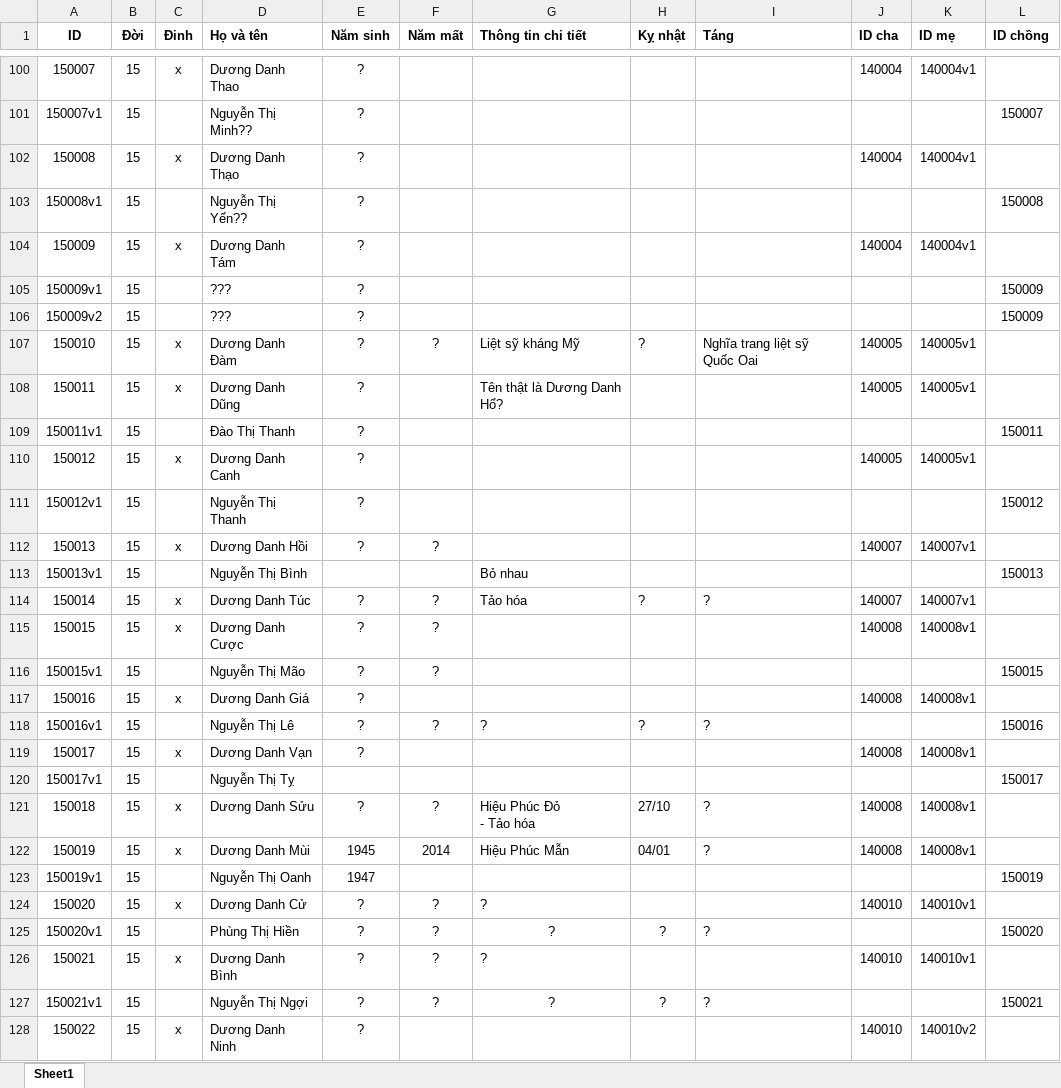
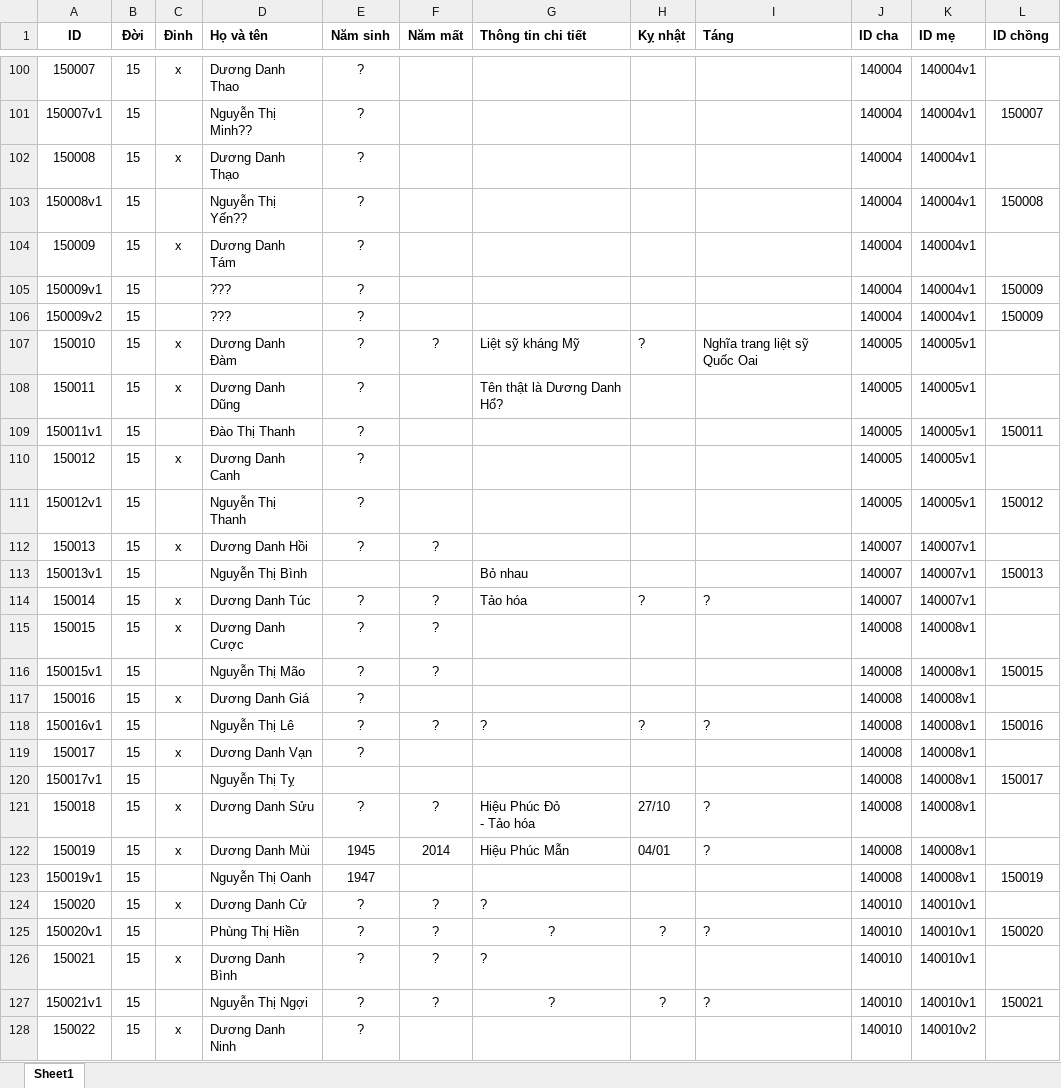
Before and after one commit to duongtoi88/duongtoi88, an Excel workbook: input.xlsx, sheet Sheet1, drawn as a sheet; only a part is shown, gaps mark what is left out; values as stored, in another font and other column widths than the file's, no borders; the diff covers the shown part only; the diff names each change by its address in the sheet, - before the commit and + after, or states it on an @@ line.

```diff
--- a/input.xlsx (sheet Sheet1)
+++ b/input.xlsx (sheet Sheet1)
-J101 (ID cha): (empty)
+J101 (ID cha): 140004
-K101 (ID mẹ): (empty)
+K101 (ID mẹ): 140004v1
-J103 (ID cha): (empty)
+J103 (ID cha): 140004
-K103 (ID mẹ): (empty)
+K103 (ID mẹ): 140004v1
-J105:J106 (ID cha): (empty)
+J105:J106 (ID cha): 140004
-K105:K106 (ID mẹ): (empty)
+K105:K106 (ID mẹ): 140004v1
-J109 (ID cha): (empty)
+J109 (ID cha): 140005
-K109 (ID mẹ): (empty)
+K109 (ID mẹ): 140005v1
-J111 (ID cha): (empty)
+J111 (ID cha): 140005
-K111 (ID mẹ): (empty)
+K111 (ID mẹ): 140005v1
-J113 (ID cha): (empty)
+J113 (ID cha): 140007
-K113 (ID mẹ): (empty)
+K113 (ID mẹ): 140007v1
-J116 (ID cha): (empty)
+J116 (ID cha): 140008
-K116 (ID mẹ): (empty)
+K116 (ID mẹ): 140008v1
-J118 (ID cha): (empty)
+J118 (ID cha): 140008
-K118 (ID mẹ): (empty)
+K118 (ID mẹ): 140008v1
-J120 (ID cha): (empty)
+J120 (ID cha): 140008
-K120 (ID mẹ): (empty)
+K120 (ID mẹ): 140008v1
-J123 (ID cha): (empty)
+J123 (ID cha): 140008
-K123 (ID mẹ): (empty)
+K123 (ID mẹ): 140008v1
-J125 (ID cha): (empty)
+J125 (ID cha): 140010
-K125 (ID mẹ): (empty)
+K125 (ID mẹ): 140010v1
-J127 (ID cha): (empty)
+J127 (ID cha): 140010
-K127 (ID mẹ): (empty)
+K127 (ID mẹ): 140010v1
```
Also changed, not shown: 121 edited cells and cell formats elsewhere in this sheet.
